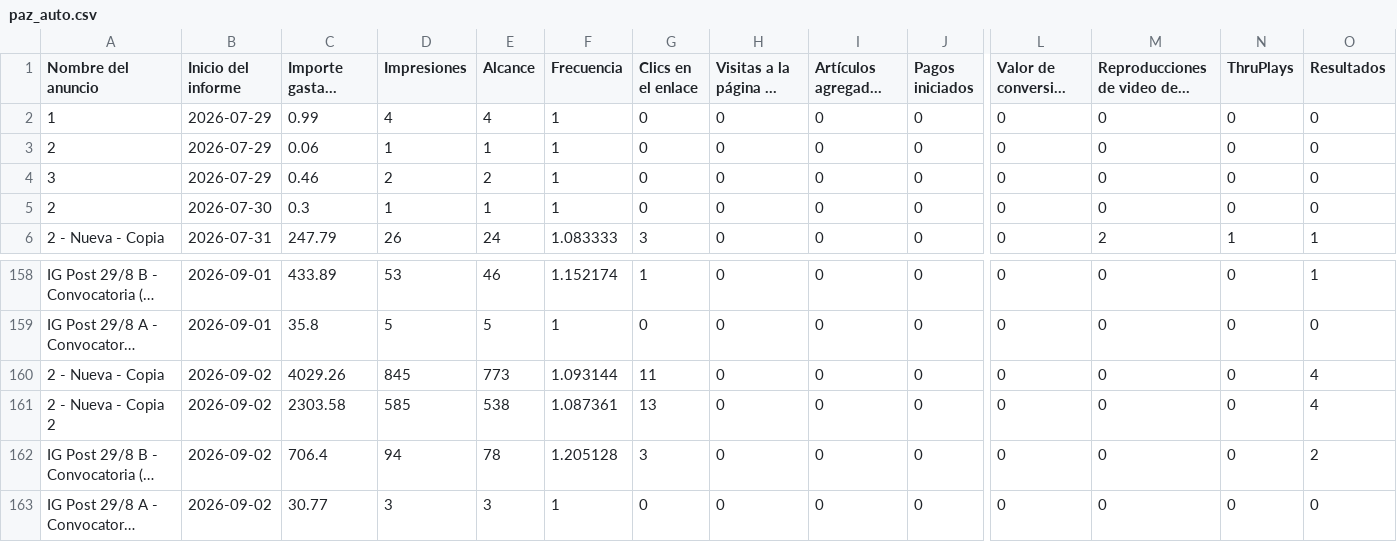
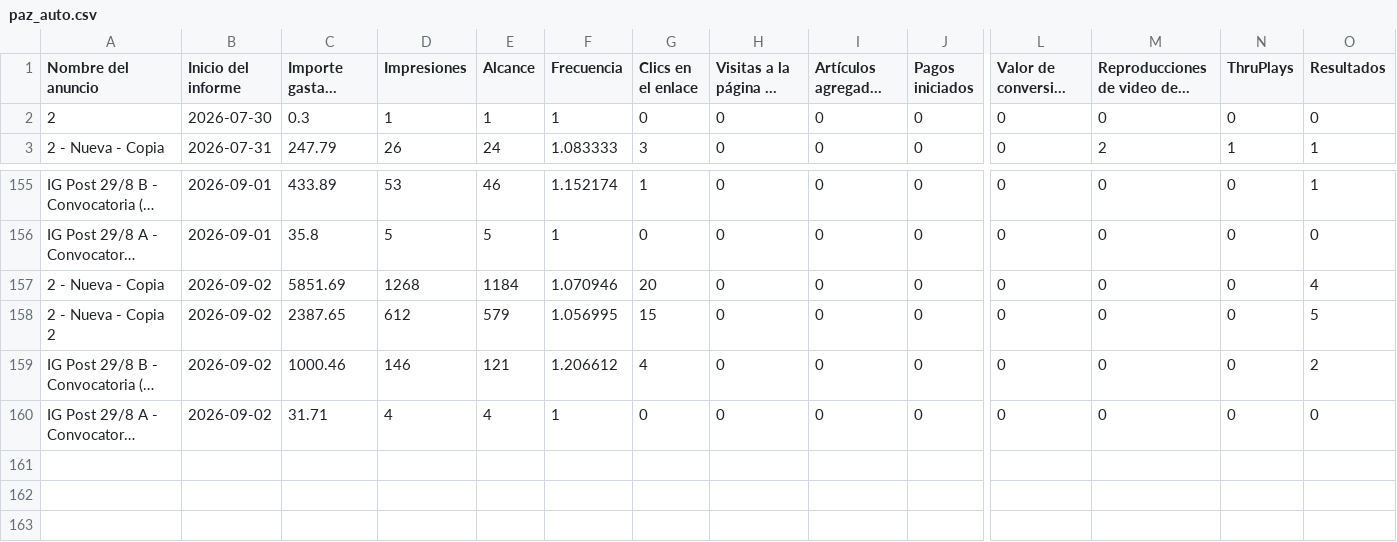
Before and after one commit to magdalenadialeva/maia-hub, a CSV file: exports/paz/paz_auto.csv, drawn as a sheet; only a part is shown, gaps mark what is left out; long unchanged cells end in …; removed rows and columns are numbered as before the commit, all else as after; rows hold the shown columns only; the diff names each change by its address in the sheet, - before the commit and + after, or states it on an @@ line.

```diff
--- a/exports/paz/paz_auto.csv
+++ b/exports/paz/paz_auto.csv
-row 2: 1 | 2026-07-29 | 0.99 | 4 | 4 | 1 | 0 | 0 | 0 | 0 | 0 | 0 | 0 | 0
-row 3: 2 | 2026-07-29 | 0.06 | 1 | 1 | 1 | 0 | 0 | 0 | 0 | 0 | 0 | 0 | 0
-row 4: 3 | 2026-07-29 | 0.46 | 2 | 2 | 1 | 0 | 0 | 0 | 0 | 0 | 0 | 0 | 0
-C157 (Importe gastado (ARS)): 4029.26
+C157 (Importe gastado (ARS)): 5851.69
-D157 (Impresiones): 845
+D157 (Impresiones): 1268
-E157 (Alcance): 773
+E157 (Alcance): 1184
-F157 (Frecuencia): 1.093144
+F157 (Frecuencia): 1.070946
-G157 (Clics en el enlace): 11
+G157 (Clics en el enlace): 20
-C158 (Importe gastado (ARS)): 2303.58
+C158 (Importe gastado (ARS)): 2387.65
-D158 (Impresiones): 585
+D158 (Impresiones): 612
-E158 (Alcance): 538
+E158 (Alcance): 579
-F158 (Frecuencia): 1.087361
+F158 (Frecuencia): 1.056995
-G158 (Clics en el enlace): 13
+G158 (Clics en el enlace): 15
-O158 (Resultados): 4
+O158 (Resultados): 5
-C159 (Importe gastado (ARS)): 706.4
+C159 (Importe gastado (ARS)): 1000.46
-D159 (Impresiones): 94
+D159 (Impresiones): 146
-E159 (Alcance): 78
+E159 (Alcance): 121
-F159 (Frecuencia): 1.205128
+F159 (Frecuencia): 1.206612
-G159 (Clics en el enlace): 3
+G159 (Clics en el enlace): 4
-C160 (Importe gastado (ARS)): 30.77
+C160 (Importe gastado (ARS)): 31.71
-D160 (Impresiones): 3
+D160 (Impresiones): 4
-E160 (Alcance): 3
+E160 (Alcance): 4
```
Also changed, not shown: brandbrain/paz_creativos.csv, brandbrain/vresia_creativos.csv, 47 other files.
